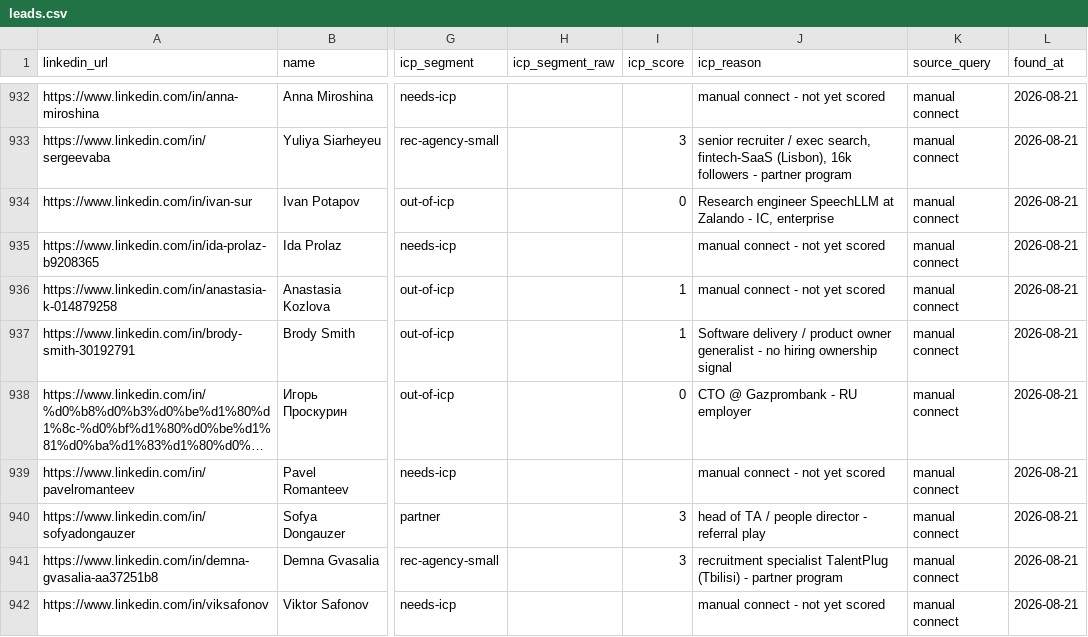
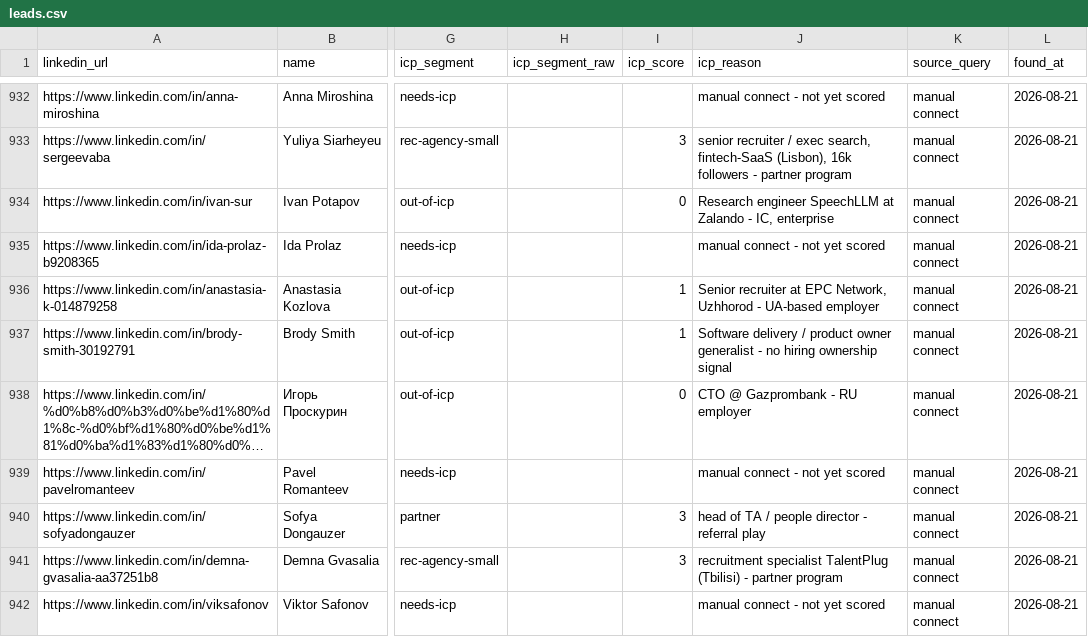
Before and after one commit to aborovkov/hiresignal_sales_brain, a CSV file: crm/leads.csv, drawn as a sheet; only a part is shown, gaps mark what is left out; long unchanged cells end in …; the diff names each change by its address in the sheet, - before the commit and + after, or states it on an @@ line.

```diff
--- a/crm/leads.csv
+++ b/crm/leads.csv
-J936 (icp_reason): manual connect - not yet scored
+J936 (icp_reason): Senior recruiter at EPC Network, Uzhhorod - UA-based employer
```
Also changed, not shown: crm/events.csv.
